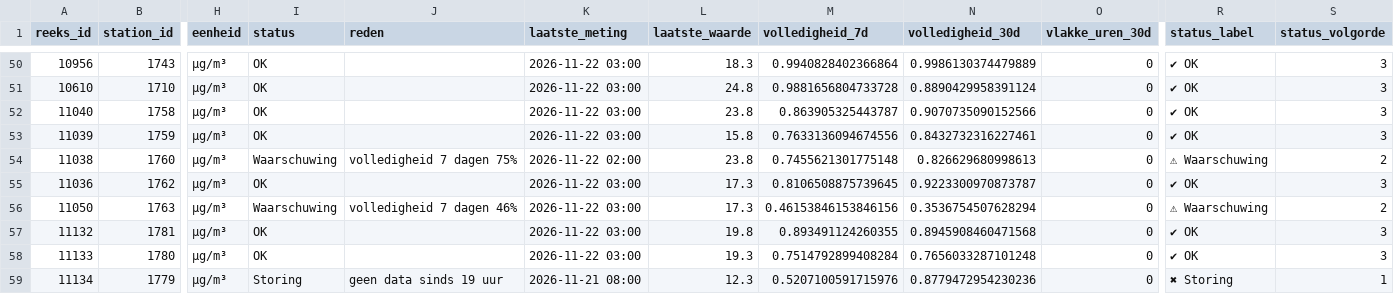
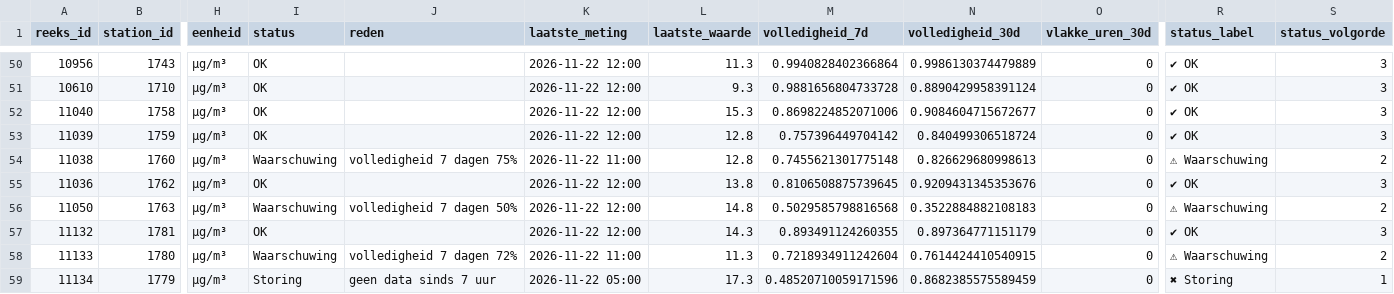
Before and after one commit to BadaninaAnna/luchtkwaliteit-antwerpen, a CSV file: data/powerbi/reeksen.csv, drawn as a sheet; only a part is shown, gaps mark what is left out; the diff covers the shown part only; the diff names each change by its address in the sheet, - before the commit and + after, or states it on an @@ line.

```diff
--- a/data/powerbi/reeksen.csv
+++ b/data/powerbi/reeksen.csv
-K50:K53 (laatste_meting): 2026-11-22 03:00
+K50:K53 (laatste_meting): 2026-11-22 12:00
-L50 (laatste_waarde): 18.3
+L50 (laatste_waarde): 11.3
-L51 (laatste_waarde): 24.8
+L51 (laatste_waarde): 9.3
-L52 (laatste_waarde): 23.8
+L52 (laatste_waarde): 15.3
-M52 (volledigheid_7d): 0.863905325443787
+M52 (volledigheid_7d): 0.8698224852071006
-N52 (volledigheid_30d): 0.9070735090152566
+N52 (volledigheid_30d): 0.9084604715672677
-L53 (laatste_waarde): 15.8
+L53 (laatste_waarde): 12.8
-M53 (volledigheid_7d): 0.7633136094674556
+M53 (volledigheid_7d): 0.757396449704142
-N53 (volledigheid_30d): 0.8432732316227461
+N53 (volledigheid_30d): 0.840499306518724
-K54 (laatste_meting): 2026-11-22 02:00
+K54 (laatste_meting): 2026-11-22 11:00
-L54 (laatste_waarde): 23.8
+L54 (laatste_waarde): 12.8
-K55:K57 (laatste_meting): 2026-11-22 03:00
+K55:K57 (laatste_meting): 2026-11-22 12:00
-L55 (laatste_waarde): 17.3
+L55 (laatste_waarde): 13.8
-N55 (volledigheid_30d): 0.9223300970873787
+N55 (volledigheid_30d): 0.9209431345353676
-J56 (reden): volledigheid 7 dagen 46%
+J56 (reden): volledigheid 7 dagen 50%
-L56 (laatste_waarde): 17.3
+L56 (laatste_waarde): 14.8
-M56 (volledigheid_7d): 0.46153846153846156
+M56 (volledigheid_7d): 0.5029585798816568
-N56 (volledigheid_30d): 0.3536754507628294
+N56 (volledigheid_30d): 0.3522884882108183
-L57 (laatste_waarde): 19.8
+L57 (laatste_waarde): 14.3
-N57 (volledigheid_30d): 0.8945908460471568
+N57 (volledigheid_30d): 0.897364771151179
-I58 (status): OK
+I58 (status): Waarschuwing
-J58 (reden): (empty)
+J58 (reden): volledigheid 7 dagen 72%
-K58 (laatste_meting): 2026-11-22 03:00
+K58 (laatste_meting): 2026-11-22 11:00
-L58 (laatste_waarde): 19.3
+L58 (laatste_waarde): 11.3
-M58 (volledigheid_7d): 0.7514792899408284
+M58 (volledigheid_7d): 0.7218934911242604
-N58 (volledigheid_30d): 0.7656033287101248
+N58 (volledigheid_30d): 0.7614424410540915
-R58 (status_label): ✔ OK
+R58 (status_label): ⚠ Waarschuwing
-S58 (status_volgorde): 3
+S58 (status_volgorde): 2
-J59 (reden): geen data sinds 19 uur
+J59 (reden): geen data sinds 7 uur
-K59 (laatste_meting): 2026-11-21 08:00
+K59 (laatste_meting): 2026-11-22 05:00
-L59 (laatste_waarde): 12.3
+L59 (laatste_waarde): 17.3
-M59 (volledigheid_7d): 0.5207100591715976
+M59 (volledigheid_7d): 0.48520710059171596
-N59 (volledigheid_30d): 0.8779472954230236
+N59 (volledigheid_30d): 0.8682385575589459
```
Also changed, not shown: 155 edited cells elsewhere in this file, 3 other files.
